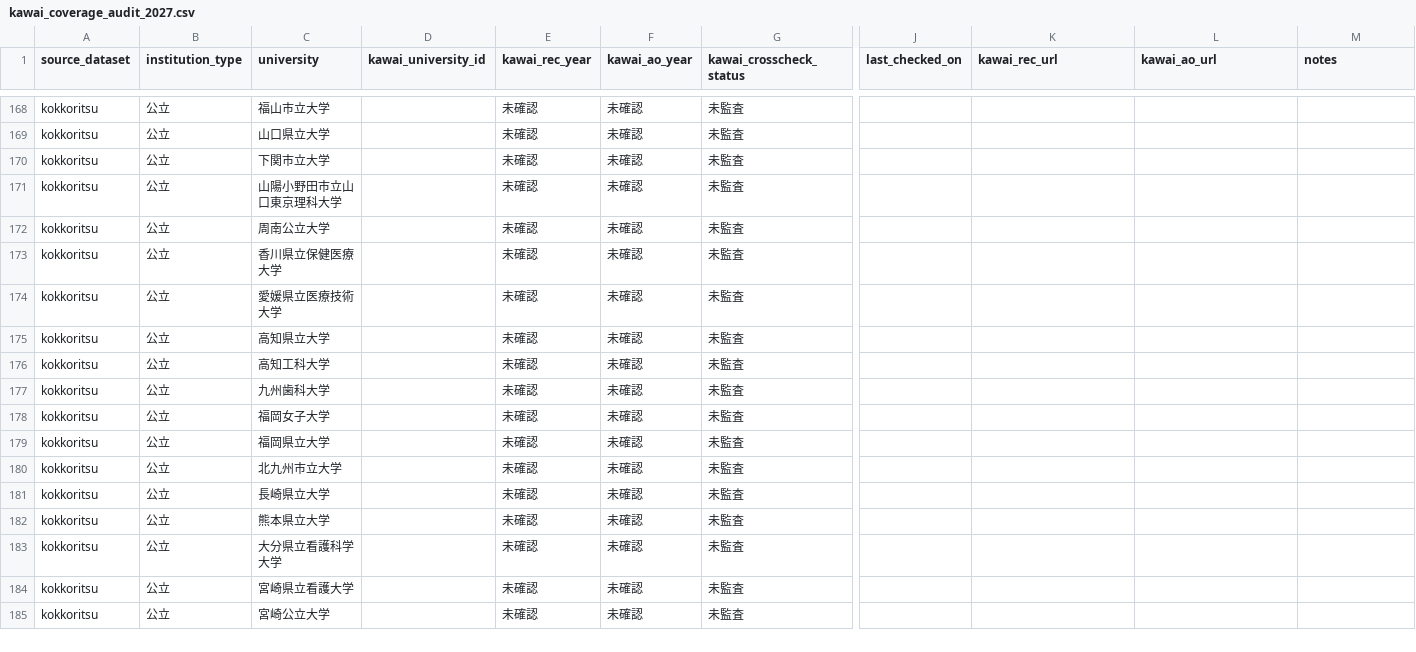
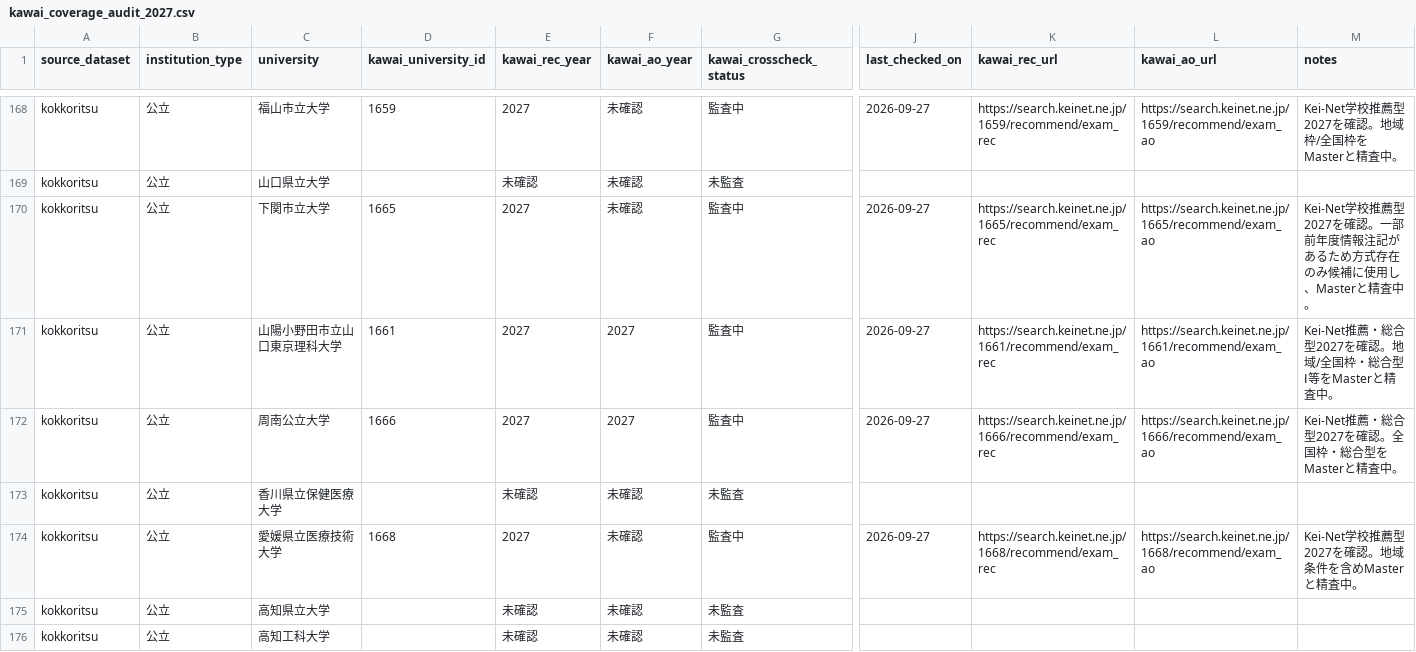
Before and after one commit to toshi123/early-admissions-db, a CSV file: data/operations/kawai_coverage_audit_2027.csv, drawn as a sheet; only a part is shown, gaps mark what is left out; the shorter side is filled out with more unchanged rows; the diff covers the shown part only; the diff names each change by its address in the sheet, - before the commit and + after, or states it on an @@ line.

Commit message:
Add Chugoku Shikoku public Kawai coverage batch

```diff
--- a/data/operations/kawai_coverage_audit_2027.csv
+++ b/data/operations/kawai_coverage_audit_2027.csv
-D168 (kawai_university_id): (empty)
+D168 (kawai_university_id): 1659
-E168 (kawai_rec_year): 未確認
+E168 (kawai_rec_year): 2027
-G168 (kawai_crosscheck_status): 未監査
+G168 (kawai_crosscheck_status): 監査中
-J168 (last_checked_on): (empty)
+J168 (last_checked_on): 2026-09-27
-K168 (kawai_rec_url): (empty)
+K168 (kawai_rec_url): https://search.keinet.ne.jp/1659/recommend/exam_rec
-L168 (kawai_ao_url): (empty)
+L168 (kawai_ao_url): https://search.keinet.ne.jp/1659/recommend/exam_ao
-M168 (notes): (empty)
+M168 (notes): Kei-Net学校推薦型2027を確認。地域枠/全国枠をMasterと精査中。
-D170 (kawai_university_id): (empty)
+D170 (kawai_university_id): 1665
-E170:E172 (kawai_rec_year): 未確認
+E170:E172 (kawai_rec_year): 2027
-G170:G172 (kawai_crosscheck_status): 未監査
+G170:G172 (kawai_crosscheck_status): 監査中
-J170:J172 (last_checked_on): (empty)
+J170:J172 (last_checked_on): 2026-09-27
-K170 (kawai_rec_url): (empty)
+K170 (kawai_rec_url): https://search.keinet.ne.jp/1665/recommend/exam_rec
-L170 (kawai_ao_url): (empty)
+L170 (kawai_ao_url): https://search.keinet.ne.jp/1665/recommend/exam_ao
-M170 (notes): (empty)
+M170 (notes): Kei-Net学校推薦型2027を確認。一部前年度情報注記があるため方式存在のみ候補に使用し、Masterと精査中。
-D171 (kawai_university_id): (empty)
+D171 (kawai_university_id): 1661
-F171:F172 (kawai_ao_year): 未確認
+F171:F172 (kawai_ao_year): 2027
-K171 (kawai_rec_url): (empty)
+K171 (kawai_rec_url): https://search.keinet.ne.jp/1661/recommend/exam_rec
-L171 (kawai_ao_url): (empty)
+L171 (kawai_ao_url): https://search.keinet.ne.jp/1661/recommend/exam_ao
-M171 (notes): (empty)
+M171 (notes): Kei-Net推薦・総合型2027を確認。地域/全国枠・総合型Ⅰ等をMasterと精査中。
-D172 (kawai_university_id): (empty)
+D172 (kawai_university_id): 1666
-K172 (kawai_rec_url): (empty)
+K172 (kawai_rec_url): https://search.keinet.ne.jp/1666/recommend/exam_rec
-L172 (kawai_ao_url): (empty)
+L172 (kawai_ao_url): https://search.keinet.ne.jp/1666/recommend/exam_ao
-M172 (notes): (empty)
+M172 (notes): Kei-Net推薦・総合型2027を確認。全国枠・総合型をMasterと精査中。
-D174 (kawai_university_id): (empty)
+D174 (kawai_university_id): 1668
-E174 (kawai_rec_year): 未確認
+E174 (kawai_rec_year): 2027
-G174 (kawai_crosscheck_status): 未監査
+G174 (kawai_crosscheck_status): 監査中
-J174 (last_checked_on): (empty)
+J174 (last_checked_on): 2026-09-27
-K174 (kawai_rec_url): (empty)
+K174 (kawai_rec_url): https://search.keinet.ne.jp/1668/recommend/exam_rec
-L174 (kawai_ao_url): (empty)
+L174 (kawai_ao_url): https://search.keinet.ne.jp/1668/recommend/exam_ao
-M174 (notes): (empty)
+M174 (notes): Kei-Net学校推薦型2027を確認。地域条件を含めMasterと精査中。
```
Also changed, not shown: 35 edited cells elsewhere in this file.
